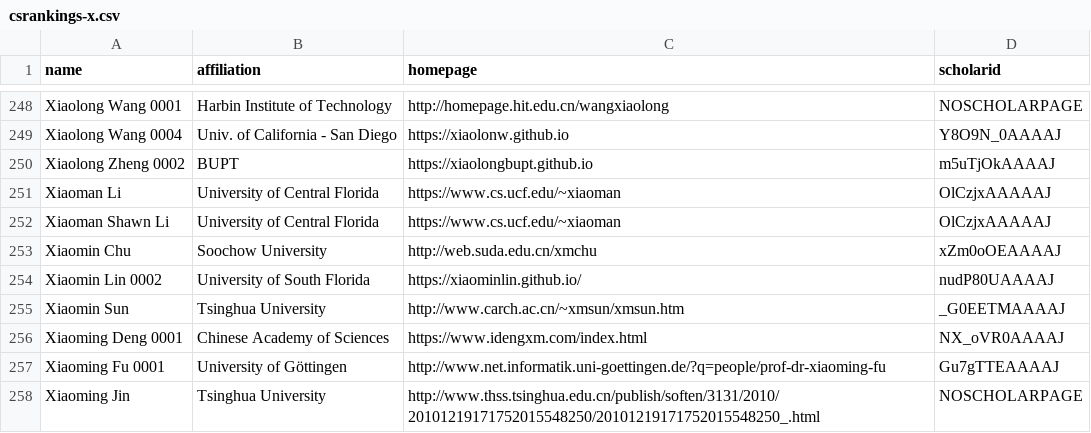
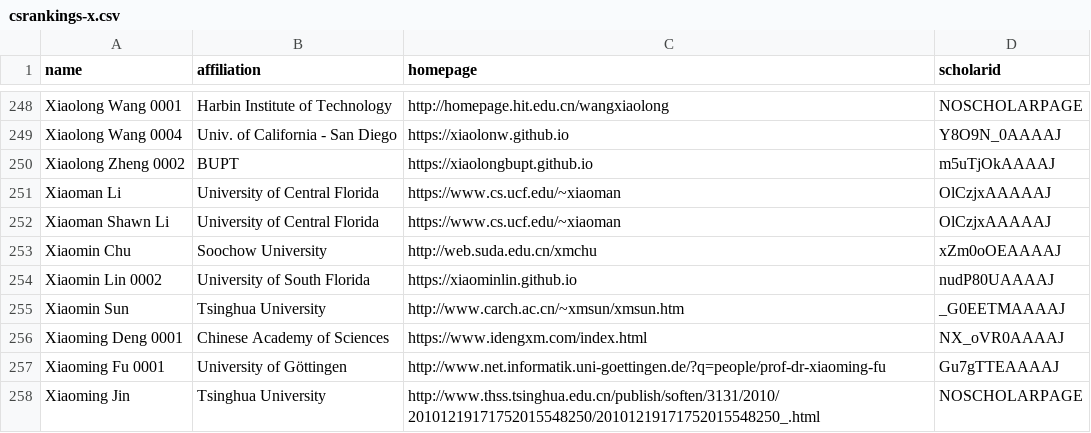
Before and after one commit to Jarviswang94/CSrankings, a CSV file: csrankings-x.csv, drawn as a sheet; only a part is shown, gaps mark what is left out.

Commit message:
edited personal page for Xiaomin Lin 0002

```diff
--- a/csrankings-x.csv
+++ b/csrankings-x.csv
@@ -253,3 +253,3 @@ Xiaoman Shawn Li,University of Central Florida,https://www.cs.ucf.edu/~xiaoman,O
 Xiaomin Chu,Soochow University,http://web.suda.edu.cn/xmchu,xZm0oOEAAAAJ
-Xiaomin Lin 0002,University of South Florida,https://xiaominlin.github.io/,nudP80UAAAAJ
+Xiaomin Lin 0002,University of South Florida,https://xiaominlin.github.io,nudP80UAAAAJ
 Xiaomin Sun,Tsinghua University,http://www.carch.ac.cn/~xmsun/xmsun.htm,_G0EETMAAAAJ
```
